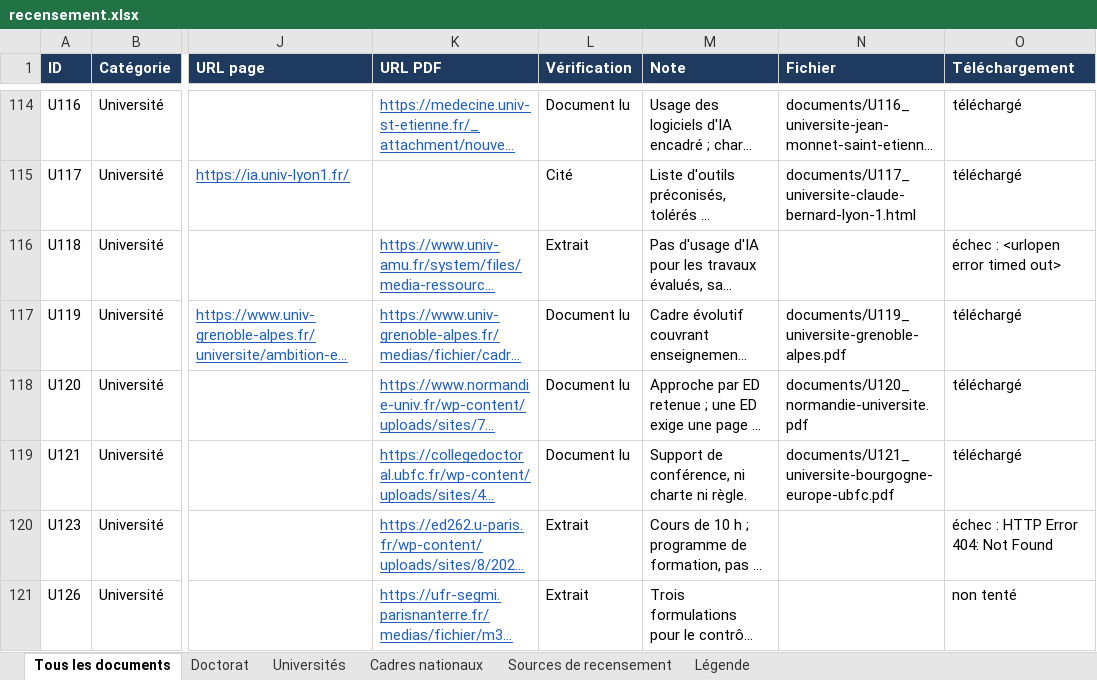
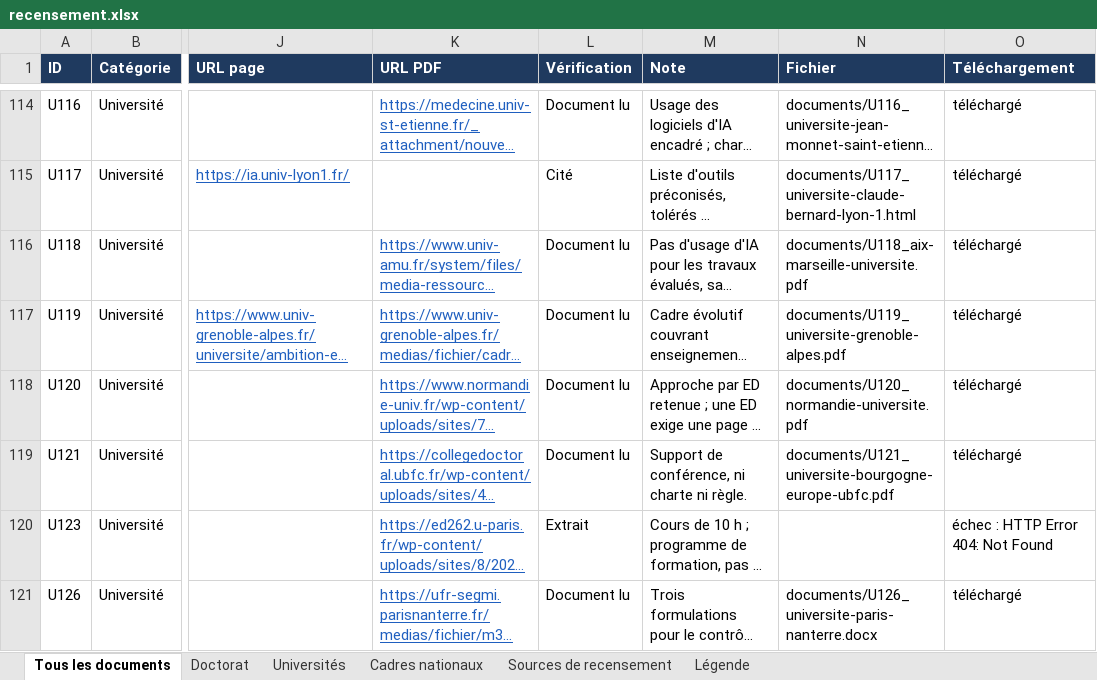
Before and after one commit to Cercle-IA/ia-education, an Excel workbook: chartes-ia-universites/recensement.xlsx, sheet Tous les documents, drawn as a sheet; only a part is shown, gaps mark what is left out; long unchanged cells end in …; values as stored, in another font and other column widths than the file's, no borders; the diff covers the shown part only; the diff names each change by its address in the sheet, - before the commit and + after, or states it on an @@ line.

```diff
--- a/chartes-ia-universites/recensement.xlsx (sheet Tous les documents)
+++ b/chartes-ia-universites/recensement.xlsx (sheet Tous les documents)
-L116 (Vérification): Extrait
+L116 (Vérification): Document lu
-N116 (Fichier): (empty)
+N116 (Fichier): documents/U118_aix-marseille-universite.pdf
-O116 (Téléchargement): échec : <urlopen error timed out>
+O116 (Téléchargement): téléchargé
-L121 (Vérification): Extrait
+L121 (Vérification): Document lu
-N121 (Fichier): (empty)
+N121 (Fichier): documents/U126_universite-paris-nanterre.docx
-O121 (Téléchargement): non tenté
+O121 (Téléchargement): téléchargé
```
Also changed, not shown: 25 edited cells elsewhere in this sheet, sheet Universités, sheet Doctorat, sheet Cadres nationaux, 33 other files.
